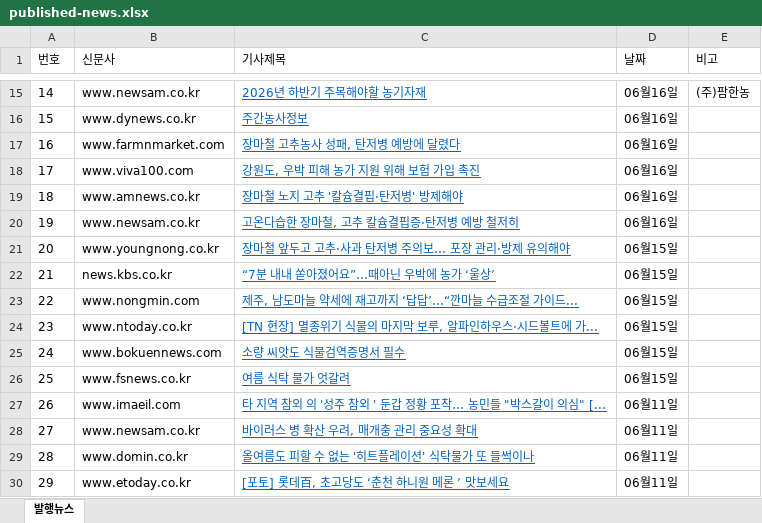
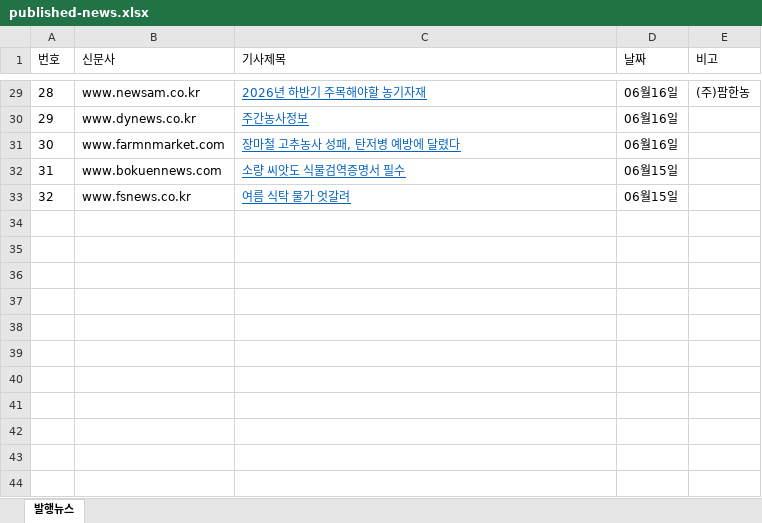
Before and after one commit to leeshelijah-spec/leeshelijah-spec.github.io, an Excel workbook: assets/published-news.xlsx, sheet 발행뉴스, drawn as a sheet; only a part is shown, gaps mark what is left out; values as stored, in another font and other column widths than the file's, no borders; removed rows and columns are numbered as before the commit, all else as after; the diff covers the shown part only; the diff names each change by its address in the sheet, - before the commit and + after, or states it on an @@ line.

```diff
--- a/assets/published-news.xlsx (sheet 발행뉴스)
+++ b/assets/published-news.xlsx (sheet 발행뉴스)
@@ column A (번호) renumbered between rows 16 and 33 @@
-row 18: 17 | www.viva100.com | 강원도, 우박 피해 농가 지원 위해 보험 가입 촉진 | 06월16일
-row 19: 18 | www.amnews.co.kr | 장마철 노지 고추 '칼슘결핍·탄저병' 방제해야 | 06월16일
-row 20: 19 | www.newsam.co.kr | 고온다습한 장마철, 고추 칼슘결핍증·탄저병 예방 철저히 | 06월16일
-row 21: 20 | www.youngnong.co.kr | 장마철 앞두고 고추·사과 탄저병 주의보… 포장 관리·방제 유의해야 | 06월15일
-row 22: 21 | news.kbs.co.kr | “7분 내내 쏟아졌어요”…때아닌 우박에 농가 ‘울상’ | 06월15일
-row 23: 22 | www.nongmin.com | 제주, 남도마늘 약세에 재고까지 ‘답답’…“깐마늘 수급조절 가이드... | 06월15일
-row 24: 23 | www.ntoday.co.kr | [TN 현장] 멸종위기 식물의 마지막 보루, 알파인하우스·시드볼트에 가... | 06월15일
-row 27: 26 | www.imaeil.com | 타 지역 참외 의 '성주 참외 ' 둔갑 정황 포착… 농민들 "박스갈이 의심" [... | 06월11일
-row 28: 27 | www.newsam.co.kr | 바이러스 병 확산 우려, 매개충 관리 중요성 확대 | 06월11일
-row 29: 28 | www.domin.co.kr | 올여름도 피할 수 없는 '히트플레이션' 식탁물가 또 들썩이나 | 06월11일
-row 30: 29 | www.etoday.co.kr | [포토] 롯데百, 초고당도 ‘춘천 하니원 메론 ’ 맛보세요 | 06월11일
```
Also changed, not shown: 14 added rows and 1 moved row elsewhere in this sheet, 2 other files.
